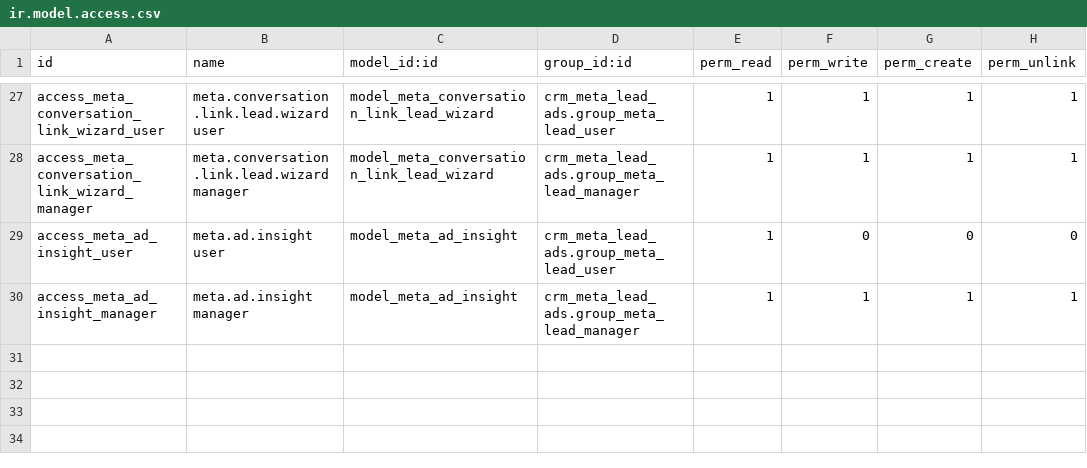
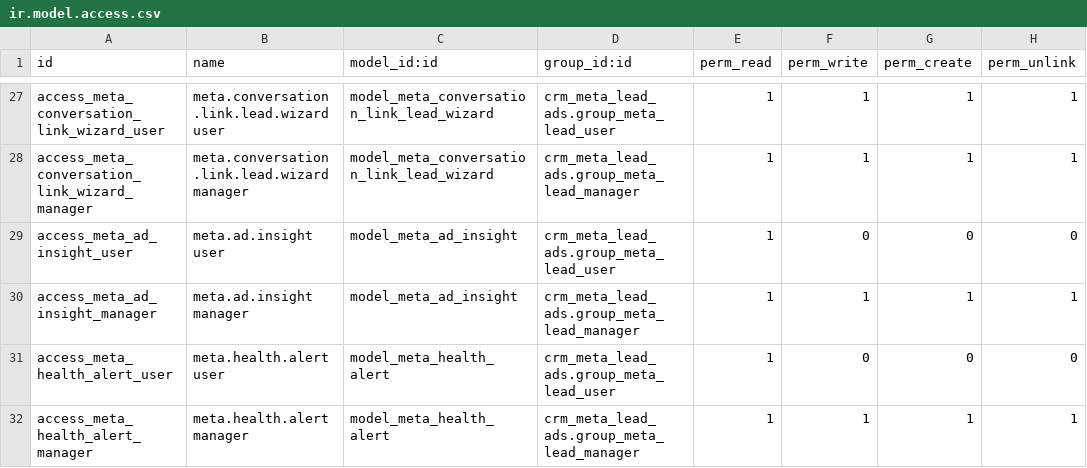
Before and after one commit to Andrewraof/Inverse-Building-Project-Contracting-LLC, a CSV file: crm_meta_lead_ads/security/ir.model.access.csv, drawn as a sheet; only a part is shown, gaps mark what is left out; the diff names each change by its address in the sheet, - before the commit and + after, or states it on an @@ line.

Commit message:
feat(meta_health): health alert model, live-receipt evidence, monitoring assessment, diagnostics outcome correction
- meta.health.alert: one incident per account/page/check-code with unique
  alert_key, open/acknowledged/resolved lifecycle, transaction-safe
  savepoint/IntegrityError upsert, dedicated-activity notification
- account monitoring settings (disabled by default): owner validation,
  backlog threshold, optional silence interval, token-expiry warning
- live-receipt timestamps stamped only after webhook signature
  validation and page/account match; never backfilled from imports
- diagnostics aggregates connection/permission/subscription into an
  explicit success/warning/failure/unknown outcome
- ACLs (user read / manager full) and company record rule for alerts

```diff
--- a/crm_meta_lead_ads/security/ir.model.access.csv
+++ b/crm_meta_lead_ads/security/ir.model.access.csv
+row 31: access_meta_health_alert_user | meta.health.alert user | model_meta_health_alert | crm_meta_lead_ads.group_meta_lead_user | 1 | 0 | 0 | 0
+row 32: access_meta_health_alert_manager | meta.health.alert manager | model_meta_health_alert | crm_meta_lead_ads.group_meta_lead_manager | 1 | 1 | 1 | 1
```
Also changed, not shown: 7 other files.
